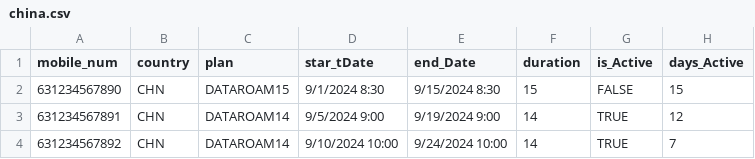
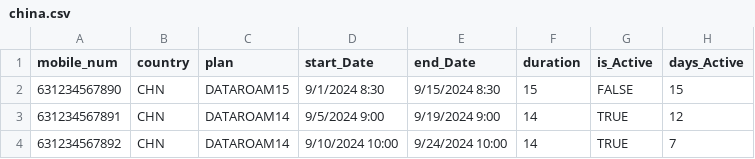
Before and after one commit to mroxas29/Grafana-datasource, a CSV file: GeoJson/china.csv, drawn as a sheet; only a part is shown.

Commit message:
Update china.csv

```diff
--- a/GeoJson/china.csv
+++ b/GeoJson/china.csv
@@ -1,2 +1,2 @@
-mobile_num,country,plan,star_tDate,end_Date,duration,is_Active,days_Active
+mobile_num,country,plan,start_Date,end_Date,duration,is_Active,days_Active
 631234567890,CHN,DATAROAM15,9/1/2024 8:30,9/15/2024 8:30,15,FALSE,15
```
